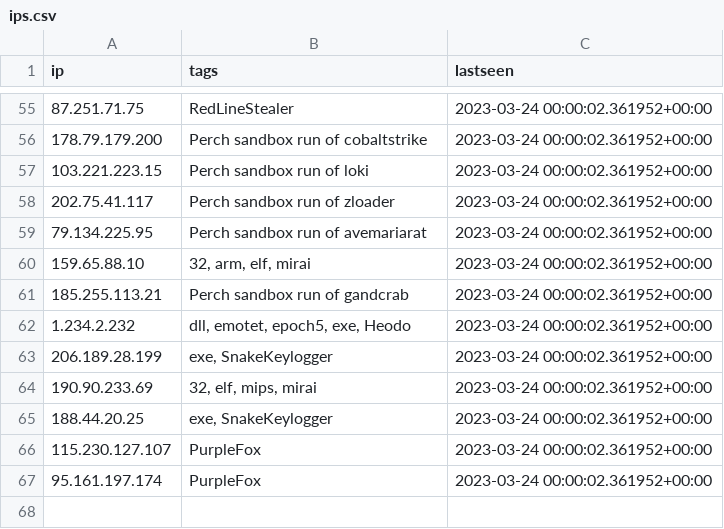
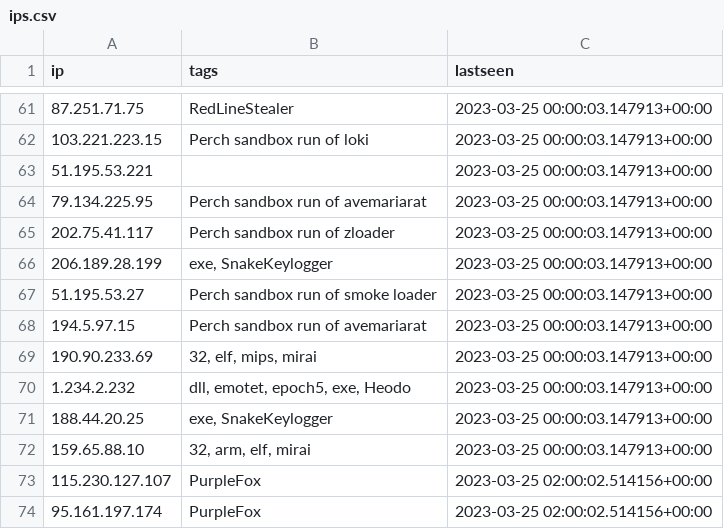
Before and after one commit to ConnectWise-Software/ConnectWise-CRU, a CSV file: ips.csv, drawn as a sheet; only a part is shown, gaps mark what is left out; the diff covers the shown part only.

```diff
--- a/ips.csv
+++ b/ips.csv
@@ -55,13 +61,14 @@
-"87.251.71.75","RedLineStealer","2023-03-24 00:00:02.361952+00:00"
-"178.79.179.200","Perch sandbox run of cobaltstrike","2023-03-24 00:00:02.361952+00:00"
-"103.221.223.15","Perch sandbox run of loki","2023-03-24 00:00:02.361952+00:00"
-"202.75.41.117","Perch sandbox run of zloader","2023-03-24 00:00:02.361952+00:00"
-"79.134.225.95","Perch sandbox run of avemariarat","2023-03-24 00:00:02.361952+00:00"
-"159.65.88.10","32, arm, elf, mirai","2023-03-24 00:00:02.361952+00:00"
-"185.255.113.21","Perch sandbox run of gandcrab","2023-03-24 00:00:02.361952+00:00"
-"1.234.2.232","dll, emotet, epoch5, exe, Heodo","2023-03-24 00:00:02.361952+00:00"
-"206.189.28.199","exe, SnakeKeylogger","2023-03-24 00:00:02.361952+00:00"
-"190.90.233.69","32, elf, mips, mirai","2023-03-24 00:00:02.361952+00:00"
-"188.44.20.25","exe, SnakeKeylogger","2023-03-24 00:00:02.361952+00:00"
-"115.230.127.107","PurpleFox","2023-03-24 00:00:02.361952+00:00"
-"95.161.197.174","PurpleFox","2023-03-24 00:00:02.361952+00:00"
+"87.251.71.75","RedLineStealer","2023-03-25 00:00:03.147913+00:00"
+"103.221.223.15","Perch sandbox run of loki","2023-03-25 00:00:03.147913+00:00"
+"51.195.53.221","","2023-03-25 00:00:03.147913+00:00"
+"79.134.225.95","Perch sandbox run of avemariarat","2023-03-25 00:00:03.147913+00:00"
+"202.75.41.117","Perch sandbox run of zloader","2023-03-25 00:00:03.147913+00:00"
+"206.189.28.199","exe, SnakeKeylogger","2023-03-25 00:00:03.147913+00:00"
+"51.195.53.27","Perch sandbox run of smoke loader","2023-03-25 00:00:03.147913+00:00"
+"194.5.97.15","Perch sandbox run of avemariarat","2023-03-25 00:00:03.147913+00:00"
+"190.90.233.69","32, elf, mips, mirai","2023-03-25 00:00:03.147913+00:00"
+"1.234.2.232","dll, emotet, epoch5, exe, Heodo","2023-03-25 00:00:03.147913+00:00"
+"188.44.20.25","exe, SnakeKeylogger","2023-03-25 00:00:03.147913+00:00"
+"159.65.88.10","32, arm, elf, mirai","2023-03-25 00:00:03.147913+00:00"
+"115.230.127.107","PurpleFox","2023-03-25 02:00:02.514156+00:00"
+"95.161.197.174","PurpleFox","2023-03-25 02:00:02.514156+00:00"
```
Also changed, not shown: 24 added rows, 18 removed rows, 11 moved rows and 2 edited cells elsewhere in this file, 1 other file.
